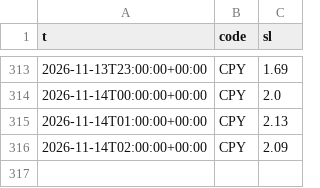
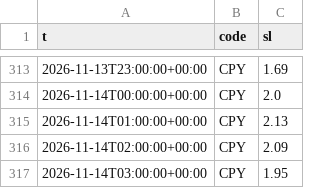
Before and after one commit to dc18sagittariuz/mwa-ec-map, a CSV file: data/history/tide/2026-11.csv, drawn as a sheet; only a part is shown, gaps mark what is left out.

```diff
--- a/data/history/tide/2026-11.csv
+++ b/data/history/tide/2026-11.csv
@@ -316 +316,2 @@ t,code,sl
 2026-11-14T02:00:00+00:00,CPY,2.09
+2026-11-14T03:00:00+00:00,CPY,1.95
```
Also changed, not shown: data/history/raw/2026-11.csv, 5 other files.
